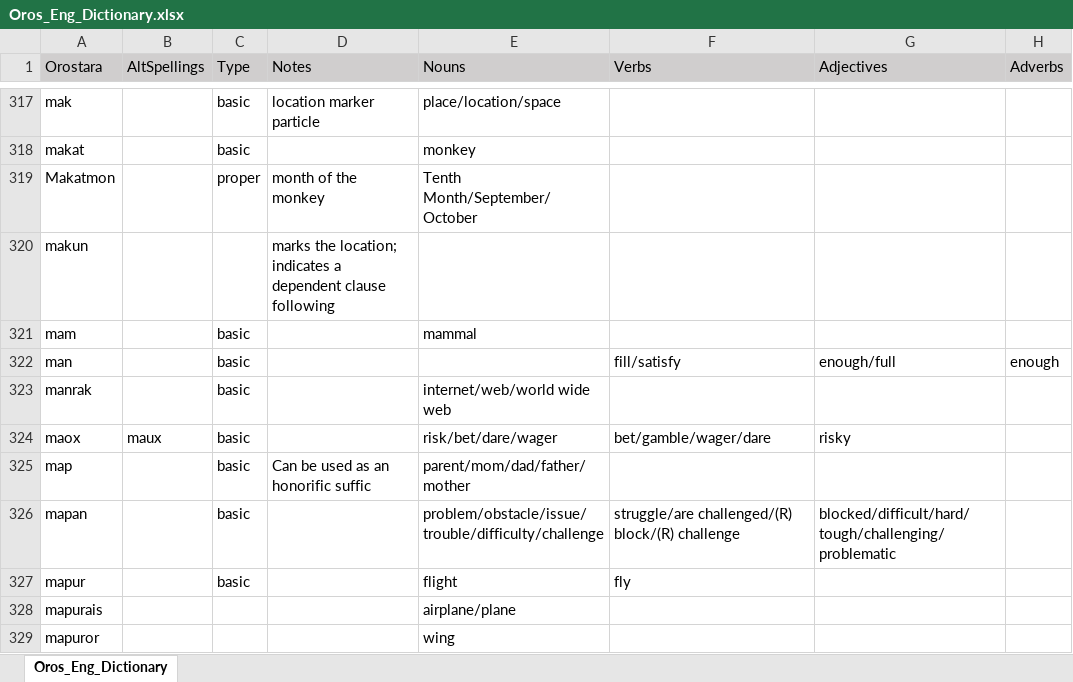
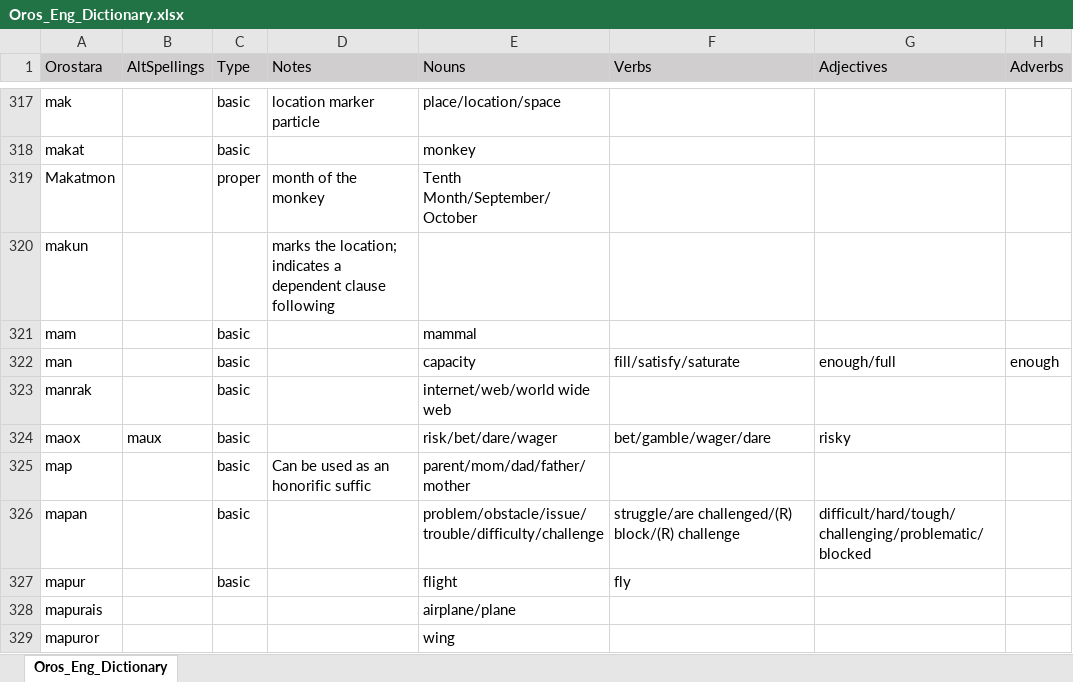
Before and after one commit to orostara/Orostara-Dictionary, an Excel workbook: files/Oros_Eng_Dictionary.xlsx, sheet Oros_Eng_Dictionary, drawn as a sheet; only a part is shown, gaps mark what is left out; values as stored, in another font and other column widths than the file's, no borders; table styles not drawn; the diff covers the shown part only; the diff names each change by its address in the sheet, - before the commit and + after, or states it on an @@ line.

```diff
--- a/files/Oros_Eng_Dictionary.xlsx (sheet Oros_Eng_Dictionary)
+++ b/files/Oros_Eng_Dictionary.xlsx (sheet Oros_Eng_Dictionary)
-E322 (Nouns): (empty)
+E322 (Nouns): capacity
-F322 (Verbs): fill/satisfy
+F322 (Verbs): fill/satisfy/saturate
-G326 (Adjectives): blocked/difficult/hard/tough/challenging/problematic
+G326 (Adjectives): difficult/hard/tough/challenging/problematic/blocked
```
Also changed, not shown: 3 added rows, 5 removed rows and 39 edited cells elsewhere in this sheet, 3 other files.
